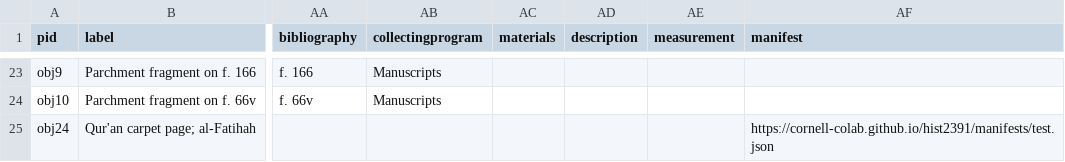
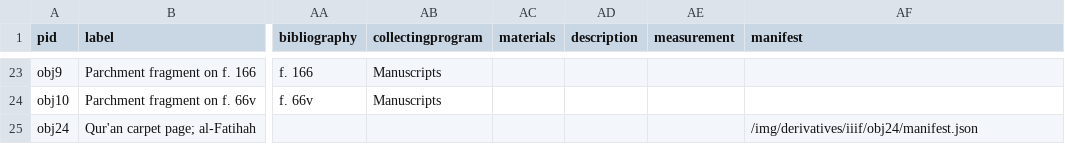
Before and after one commit to green-queen/waxbuilder, a CSV file: _data/medievalfragments.csv, drawn as a sheet; only a part is shown, gaps mark what is left out; the diff names each change by its address in the sheet, - before the commit and + after, or states it on an @@ line.

Commit message:
Update medievalfragments.csv

```diff
--- a/_data/medievalfragments.csv
+++ b/_data/medievalfragments.csv
-AF25 (manifest): https://cornell-colab.github.io/hist2391/manifests/test.json
+AF25 (manifest): /img/derivatives/iiif/obj24/manifest.json
```
